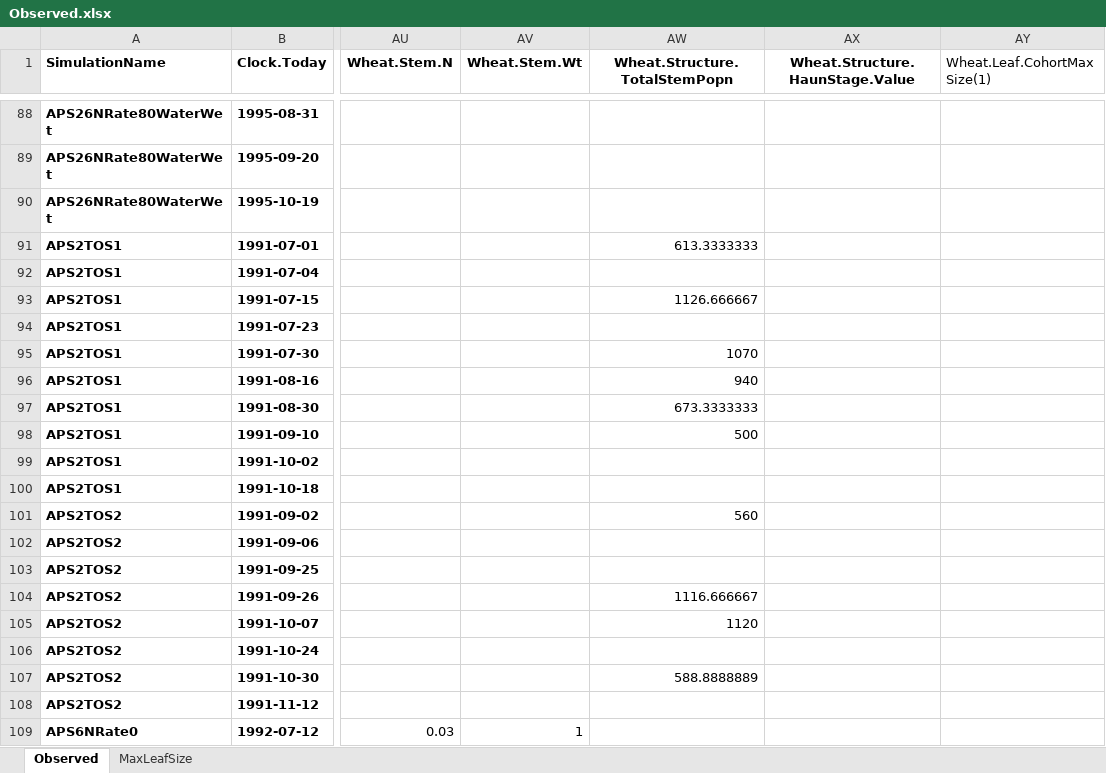
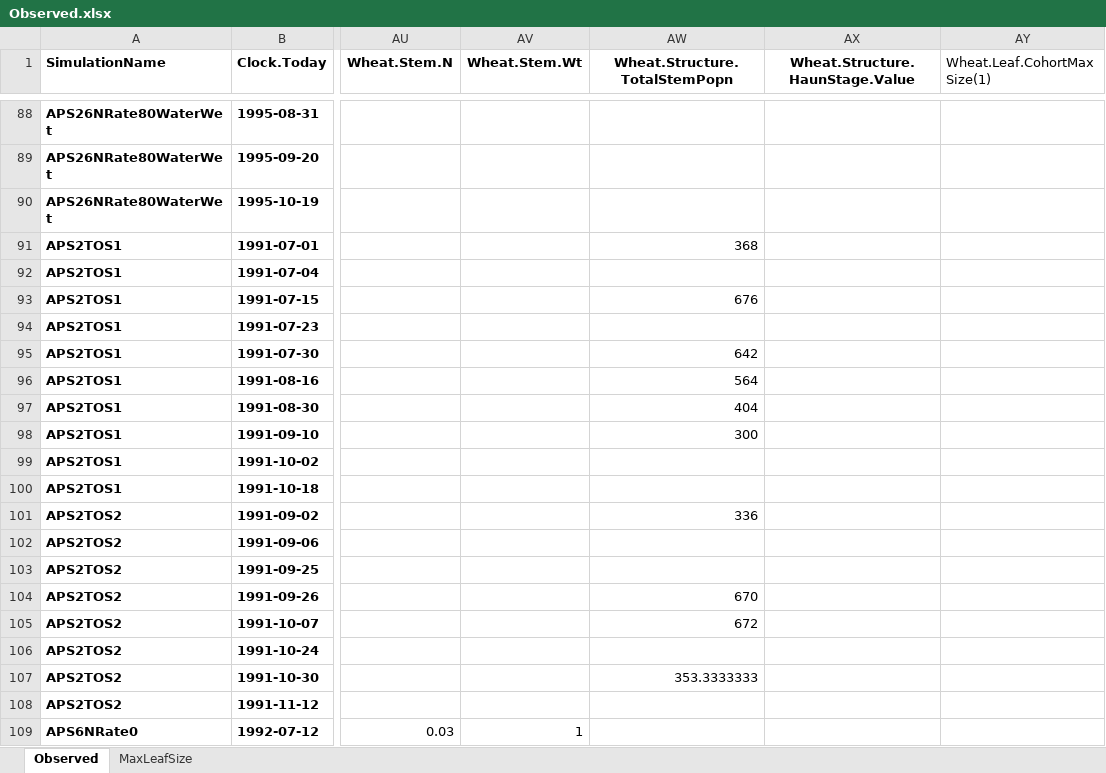
Before and after one commit to APSIMInitiative/ApsimX, an Excel workbook: Prototypes/Wheat/Observed.xlsx, sheet Observed, drawn as a sheet; only a part is shown, gaps mark what is left out; values as stored, in another font and other column widths than the file's, no borders; the diff names each change by its address in the sheet, - before the commit and + after, or states it on an @@ line.

```diff
--- a/Prototypes/Wheat/Observed.xlsx (sheet Observed)
+++ b/Prototypes/Wheat/Observed.xlsx (sheet Observed)
-AW91 (Wheat.Structure.TotalStemPopn): 613.3333333
+AW91 (Wheat.Structure.TotalStemPopn): 368
-AW93 (Wheat.Structure.TotalStemPopn): 1126.666667
+AW93 (Wheat.Structure.TotalStemPopn): 676
-AW95 (Wheat.Structure.TotalStemPopn): 1070
+AW95 (Wheat.Structure.TotalStemPopn): 642
-AW96 (Wheat.Structure.TotalStemPopn): 940
+AW96 (Wheat.Structure.TotalStemPopn): 564
-AW97 (Wheat.Structure.TotalStemPopn): 673.3333333
+AW97 (Wheat.Structure.TotalStemPopn): 404
-AW98 (Wheat.Structure.TotalStemPopn): 500
+AW98 (Wheat.Structure.TotalStemPopn): 300
-AW101 (Wheat.Structure.TotalStemPopn): 560
+AW101 (Wheat.Structure.TotalStemPopn): 336
-AW104 (Wheat.Structure.TotalStemPopn): 1116.666667
+AW104 (Wheat.Structure.TotalStemPopn): 670
-AW105 (Wheat.Structure.TotalStemPopn): 1120
+AW105 (Wheat.Structure.TotalStemPopn): 672
-AW107 (Wheat.Structure.TotalStemPopn): 588.8888889
+AW107 (Wheat.Structure.TotalStemPopn): 353.3333333
```
Also changed, not shown: 1 other file.
